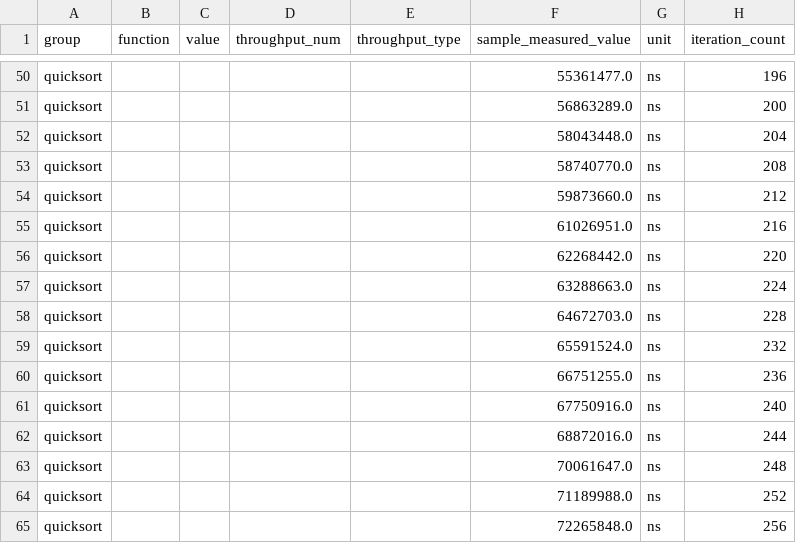
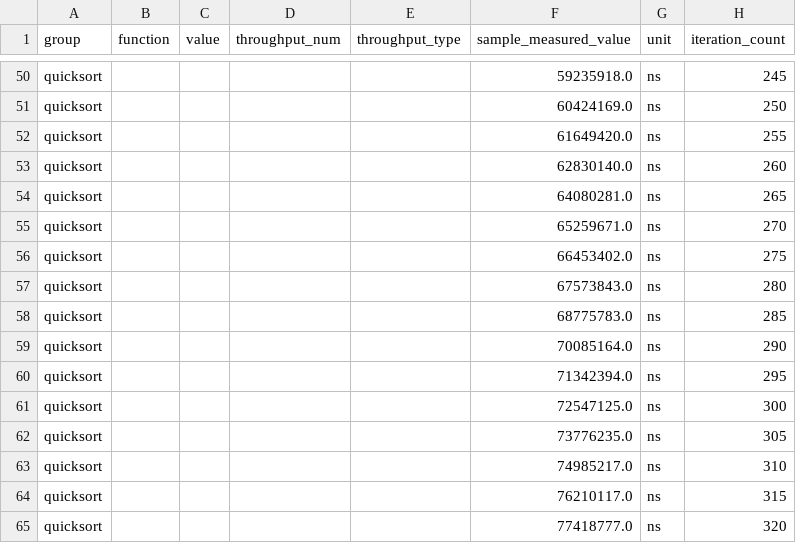
Before and after one commit to DeveloperC286/data_structures_and_algorithms, a CSV file: quicksort/target/criterion/quicksort/new/raw.csv, drawn as a sheet; only a part is shown, gaps mark what is left out; the diff covers the shown part only; the diff names each change by its address in the sheet, - before the commit and + after, or states it on an @@ line.

```diff
--- a/quicksort/target/criterion/quicksort/new/raw.csv
+++ b/quicksort/target/criterion/quicksort/new/raw.csv
-F50 (sample_measured_value): 55361477.0
+F50 (sample_measured_value): 59235918.0
-H50 (iteration_count): 196
+H50 (iteration_count): 245
-F51 (sample_measured_value): 56863289.0
+F51 (sample_measured_value): 60424169.0
-H51 (iteration_count): 200
+H51 (iteration_count): 250
-F52 (sample_measured_value): 58043448.0
+F52 (sample_measured_value): 61649420.0
-H52 (iteration_count): 204
+H52 (iteration_count): 255
-F53 (sample_measured_value): 58740770.0
+F53 (sample_measured_value): 62830140.0
-H53 (iteration_count): 208
+H53 (iteration_count): 260
-F54 (sample_measured_value): 59873660.0
+F54 (sample_measured_value): 64080281.0
-H54 (iteration_count): 212
+H54 (iteration_count): 265
-F55 (sample_measured_value): 61026951.0
+F55 (sample_measured_value): 65259671.0
-H55 (iteration_count): 216
+H55 (iteration_count): 270
-F56 (sample_measured_value): 62268442.0
+F56 (sample_measured_value): 66453402.0
-H56 (iteration_count): 220
+H56 (iteration_count): 275
-F57 (sample_measured_value): 63288663.0
+F57 (sample_measured_value): 67573843.0
-H57 (iteration_count): 224
+H57 (iteration_count): 280
-F58 (sample_measured_value): 64672703.0
+F58 (sample_measured_value): 68775783.0
-H58 (iteration_count): 228
+H58 (iteration_count): 285
-F59 (sample_measured_value): 65591524.0
+F59 (sample_measured_value): 70085164.0
-H59 (iteration_count): 232
+H59 (iteration_count): 290
-F60 (sample_measured_value): 66751255.0
+F60 (sample_measured_value): 71342394.0
-H60 (iteration_count): 236
+H60 (iteration_count): 295
-F61 (sample_measured_value): 67750916.0
+F61 (sample_measured_value): 72547125.0
-H61 (iteration_count): 240
+H61 (iteration_count): 300
-F62 (sample_measured_value): 68872016.0
+F62 (sample_measured_value): 73776235.0
-H62 (iteration_count): 244
+H62 (iteration_count): 305
-F63 (sample_measured_value): 70061647.0
+F63 (sample_measured_value): 74985217.0
-H63 (iteration_count): 248
+H63 (iteration_count): 310
-F64 (sample_measured_value): 71189988.0
+F64 (sample_measured_value): 76210117.0
-H64 (iteration_count): 252
+H64 (iteration_count): 315
-F65 (sample_measured_value): 72265848.0
+F65 (sample_measured_value): 77418777.0
-H65 (iteration_count): 256
+H65 (iteration_count): 320
```
Also changed, not shown: 168 edited cells elsewhere in this file, quicksort/target/criterion/quicksort/base/raw.csv, 28 other files.
